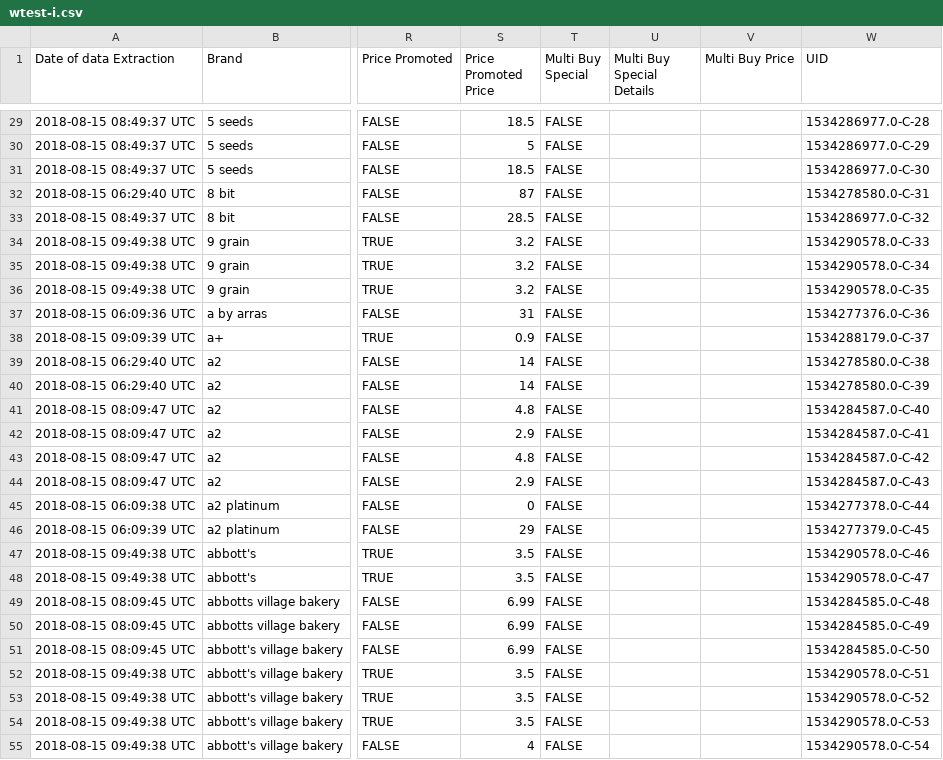
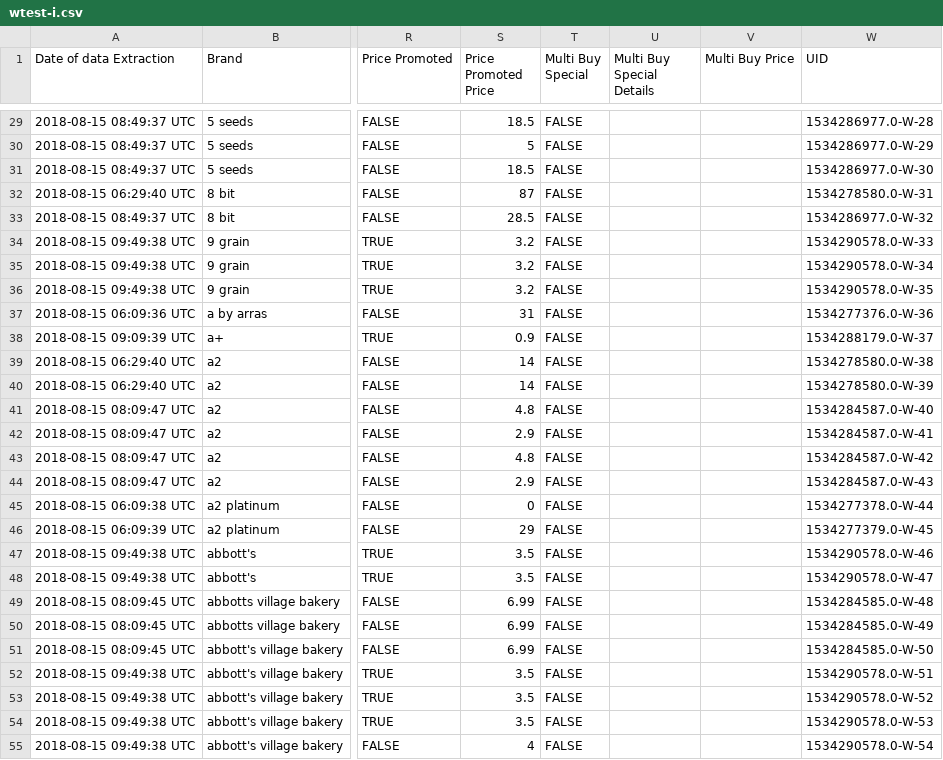
Before and after one commit to imanavaz/PriceTracker, a CSV file: data/wtest-i.csv, drawn as a sheet; only a part is shown, gaps mark what is left out; the diff covers the shown part only; the diff names each change by its address in the sheet, - before the commit and + after, or states it on an @@ line.

```diff
--- a/data/wtest-i.csv
+++ b/data/wtest-i.csv
-W29 (UID): 1534286977.0-C-28
+W29 (UID): 1534286977.0-W-28
-W30 (UID): 1534286977.0-C-29
+W30 (UID): 1534286977.0-W-29
-W31 (UID): 1534286977.0-C-30
+W31 (UID): 1534286977.0-W-30
-W32 (UID): 1534278580.0-C-31
+W32 (UID): 1534278580.0-W-31
-W33 (UID): 1534286977.0-C-32
+W33 (UID): 1534286977.0-W-32
-W34 (UID): 1534290578.0-C-33
+W34 (UID): 1534290578.0-W-33
-W35 (UID): 1534290578.0-C-34
+W35 (UID): 1534290578.0-W-34
-W36 (UID): 1534290578.0-C-35
+W36 (UID): 1534290578.0-W-35
-W37 (UID): 1534277376.0-C-36
+W37 (UID): 1534277376.0-W-36
-W38 (UID): 1534288179.0-C-37
+W38 (UID): 1534288179.0-W-37
-W39 (UID): 1534278580.0-C-38
+W39 (UID): 1534278580.0-W-38
-W40 (UID): 1534278580.0-C-39
+W40 (UID): 1534278580.0-W-39
-W41 (UID): 1534284587.0-C-40
+W41 (UID): 1534284587.0-W-40
-W42 (UID): 1534284587.0-C-41
+W42 (UID): 1534284587.0-W-41
-W43 (UID): 1534284587.0-C-42
+W43 (UID): 1534284587.0-W-42
-W44 (UID): 1534284587.0-C-43
+W44 (UID): 1534284587.0-W-43
-W45 (UID): 1534277378.0-C-44
+W45 (UID): 1534277378.0-W-44
-W46 (UID): 1534277379.0-C-45
+W46 (UID): 1534277379.0-W-45
-W47 (UID): 1534290578.0-C-46
+W47 (UID): 1534290578.0-W-46
-W48 (UID): 1534290578.0-C-47
+W48 (UID): 1534290578.0-W-47
-W49 (UID): 1534284585.0-C-48
+W49 (UID): 1534284585.0-W-48
-W50 (UID): 1534284585.0-C-49
+W50 (UID): 1534284585.0-W-49
-W51 (UID): 1534284585.0-C-50
+W51 (UID): 1534284585.0-W-50
-W52 (UID): 1534290578.0-C-51
+W52 (UID): 1534290578.0-W-51
-W53 (UID): 1534290578.0-C-52
+W53 (UID): 1534290578.0-W-52
-W54 (UID): 1534290578.0-C-53
+W54 (UID): 1534290578.0-W-53
-W55 (UID): 1534290578.0-C-54
+W55 (UID): 1534290578.0-W-54
```
Also changed, not shown: 172 edited cells elsewhere in this file, 7 other files.
